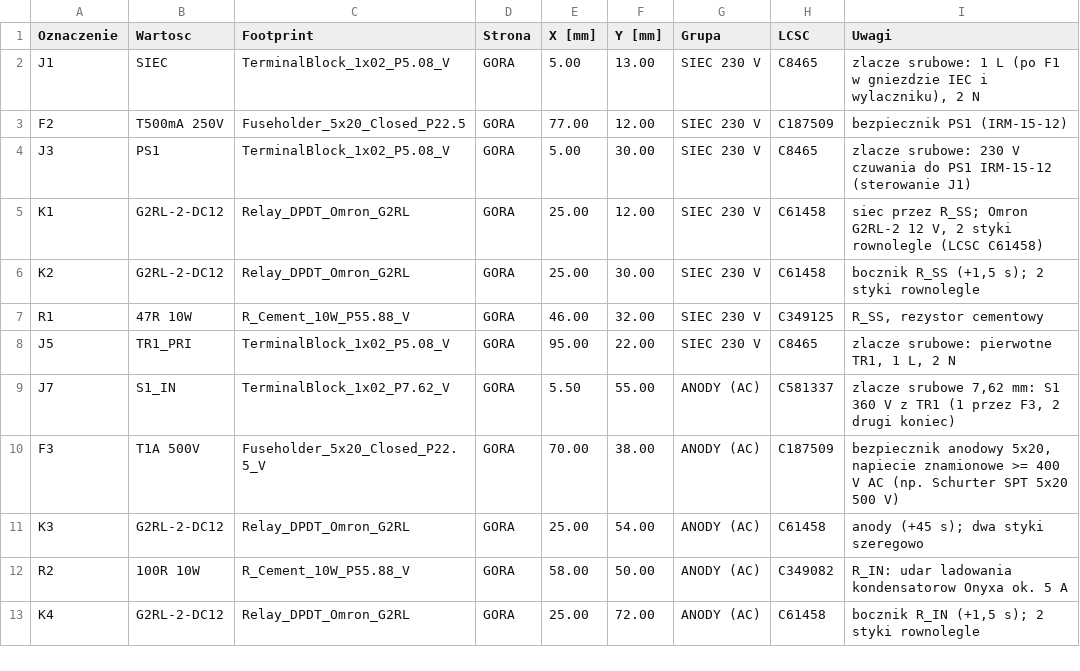
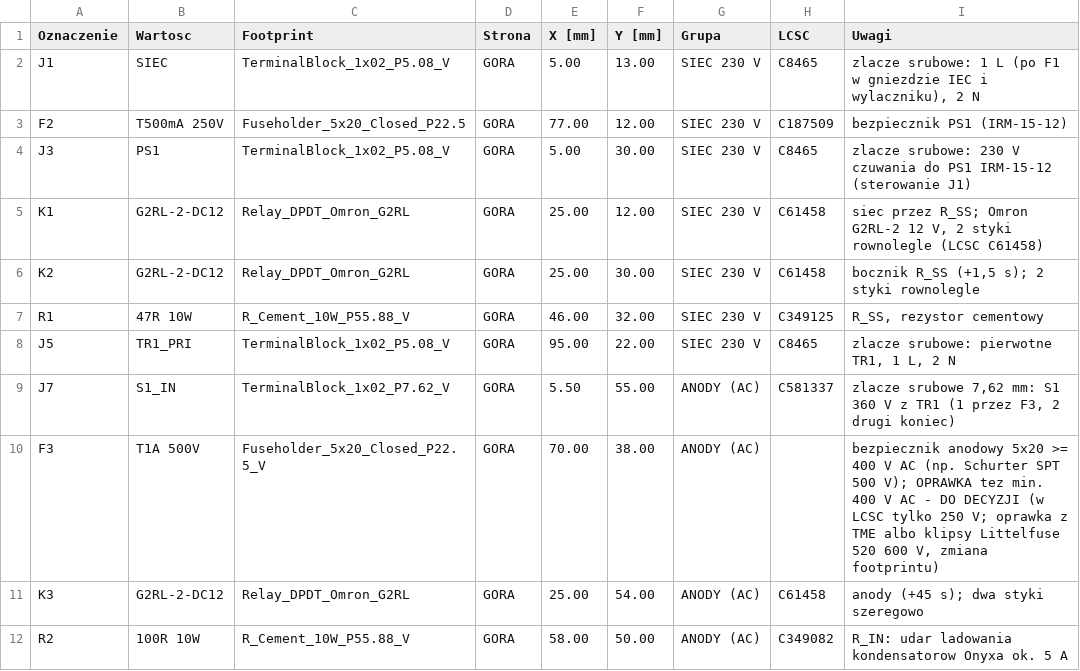
Before and after one commit to sieraczynski-lab/Williamson-KT88, a CSV file: pcb/zasilacz/zasilacz_williamson_BOM.csv, drawn as a sheet; only a part is shown; the shorter side is filled out with more unchanged rows.

```diff
--- a/pcb/zasilacz/zasilacz_williamson_BOM.csv
+++ b/pcb/zasilacz/zasilacz_williamson_BOM.csv
@@ -9,3 +9,3 @@ J5;TR1_PRI;TerminalBlock_1x02_P5.08_V;GORA;95.00;22.00;SIEC 230 V;C8465;zlacze s
 J7;S1_IN;TerminalBlock_1x02_P7.62_V;GORA;5.50;55.00;ANODY (AC);C581337;zlacze srubowe 7,62 mm: S1 360 V z TR1 (1 przez F3, 2 drugi koniec)
-F3;T1A 500V;Fuseholder_5x20_Closed_P22.5_V;GORA;70.00;38.00;ANODY (AC);C187509;bezpiecznik anodowy 5x20, napiecie znamionowe >= 400 V AC (np. Schurter SPT 5x20 500 V)
+F3;T1A 500V;Fuseholder_5x20_Closed_P22.5_V;GORA;70.00;38.00;ANODY (AC);;"bezpiecznik anodowy 5x20 >= 400 V AC (np. Schurter SPT 500 V); OPRAWKA tez min. 400 V AC - DO DECYZJI (w LCSC tylko 250 V; oprawka z TME albo klipsy Littelfuse 520 600 V, zmiana footprintu)"
 K3;G2RL-2-DC12;Relay_DPDT_Omron_G2RL;GORA;25.00;54.00;ANODY (AC);C61458;"anody (+45 s); dwa styki szeregowo"
```
Also changed, not shown: bom/do_zamowienia.csv, bom/lcsc_plytki_williamson.csv, 24 other files.
